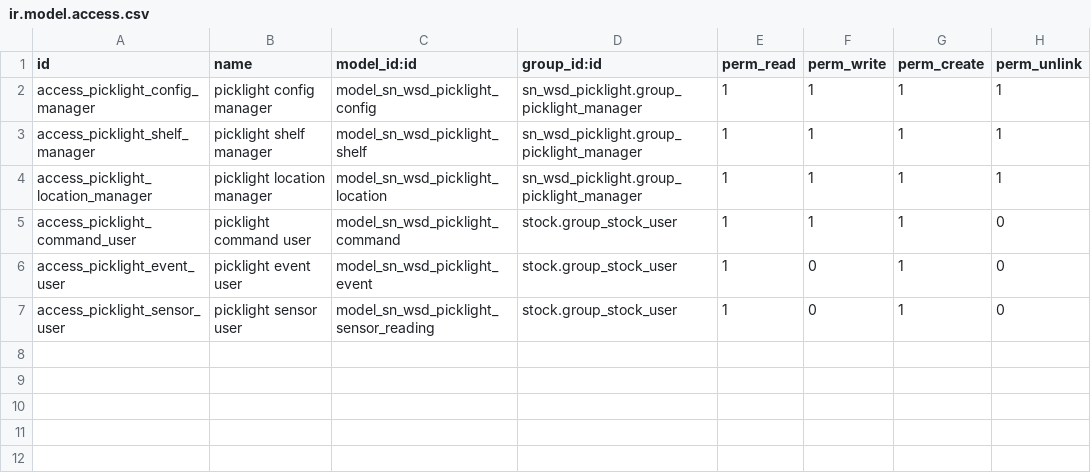
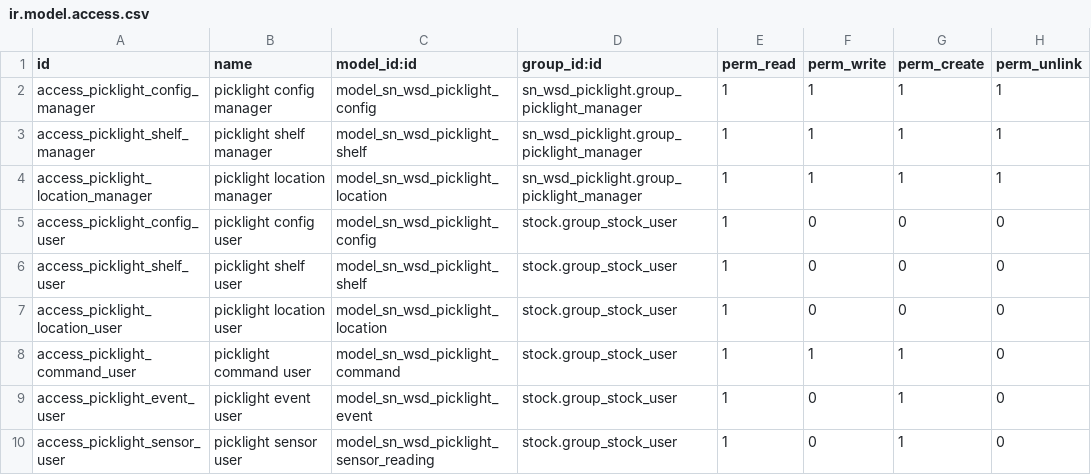
Before and after one commit to SNCIC/wsd, a CSV file: sn_wsd_picklight/security/ir.model.access.csv, drawn as a sheet; the diff names each change by its address in the sheet, - before the commit and + after, or states it on an @@ line.

Commit message:
fix(picklight): let stock users read the shelf, location and service configuration

```diff
--- a/sn_wsd_picklight/security/ir.model.access.csv
+++ b/sn_wsd_picklight/security/ir.model.access.csv
+row 5: access_picklight_config_user | picklight config user | model_sn_wsd_picklight_config | stock.group_stock_user | 1 | 0 | 0 | 0
+row 6: access_picklight_shelf_user | picklight shelf user | model_sn_wsd_picklight_shelf | stock.group_stock_user | 1 | 0 | 0 | 0
+row 7: access_picklight_location_user | picklight location user | model_sn_wsd_picklight_location | stock.group_stock_user | 1 | 0 | 0 | 0
```
Also changed, not shown: 1 other file.
